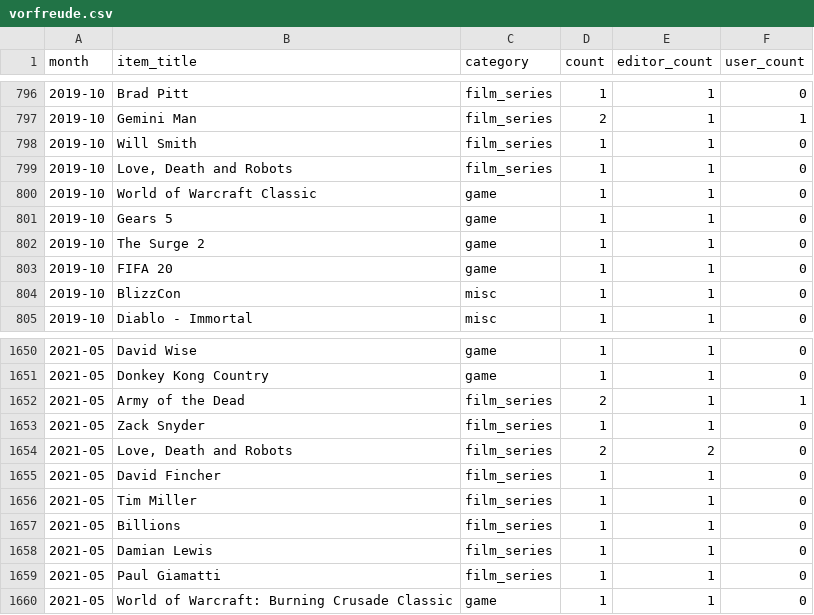
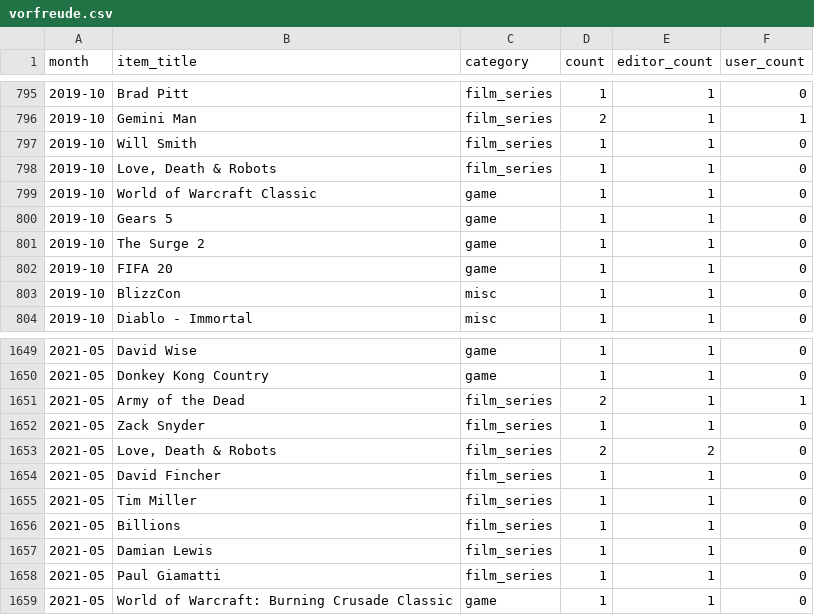
Before and after one commit to AlainBla/gg-stats, a CSV file: data/vorfreude.csv, drawn as a sheet; only a part is shown, gaps mark what is left out; the diff covers the shown part only.

Commit message:
feat(vorfreude): film_series overrides, LDR aliases, FF Pixel Remaster aliases
Category overrides → film_series: Taxi Driver, A Taxi Driver, Weak Hero (all variants),
Blood & Sinners, Thunderbolts, Love Death & Robots.

Aliases: Love Death & Robots / Love Death and Robots / Love Death + Robots → Love, Death & Robots
(2019-04 count: 1+1 → 2)

FF Pixel Remaster: FF1PR–FF6PR + 'Final Fantasy N Pixel Remaster' → canonical with dash.

Missing user_items: Bruno Lawrie A Taxi Driver (2022-04), Alain FF1PR+Weak Hero Class 2 (2025-05),
Alain Final Fantasy 1 Pixel Remaster (2025-07).

```diff
--- a/data/vorfreude.csv
+++ b/data/vorfreude.csv
@@ -798,3 +797,3 @@ month,item_title,category,count,editor_count,user_count
 2019-10,Will Smith,film_series,1,1,0
-2019-10,"Love, Death and Robots",film_series,1,1,0
+2019-10,"Love, Death & Robots",film_series,1,1,0
 2019-10,World of Warcraft Classic,game,1,1,0
@@ -1653,3 +1652,3 @@ month,item_title,category,count,editor_count,user_count
 2021-05,Zack Snyder,film_series,1,1,0
-2021-05,"Love, Death and Robots",film_series,2,2,0
+2021-05,"Love, Death & Robots",film_series,2,2,0
 2021-05,David Fincher,film_series,1,1,0
```
Also changed, not shown: 4 added rows, 1 removed row and 3 edited cells elsewhere in this file, 2 other files.
